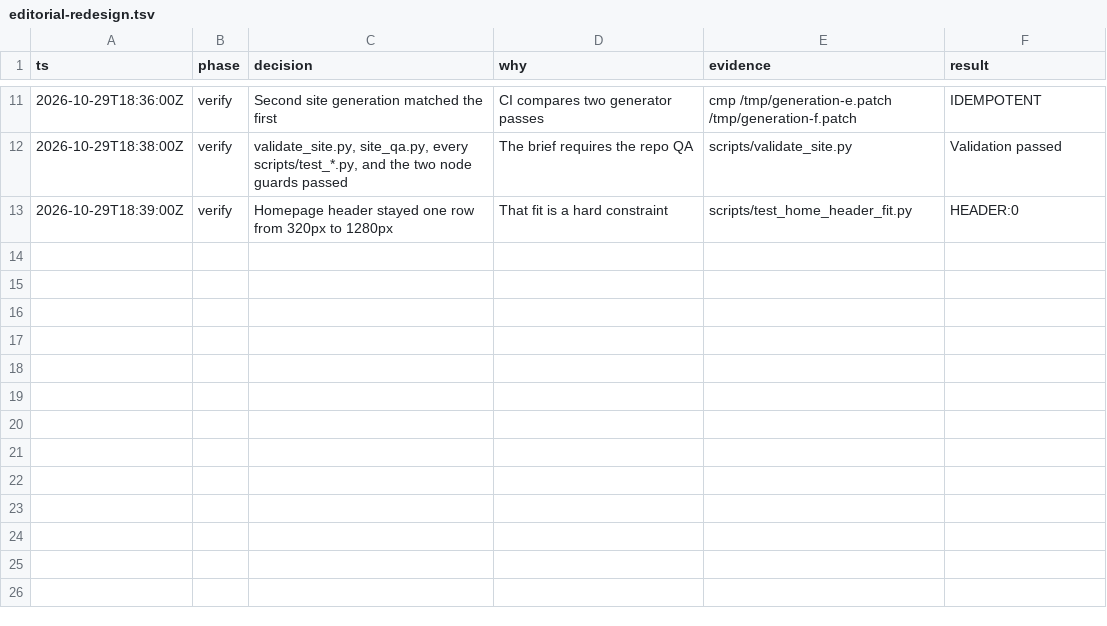
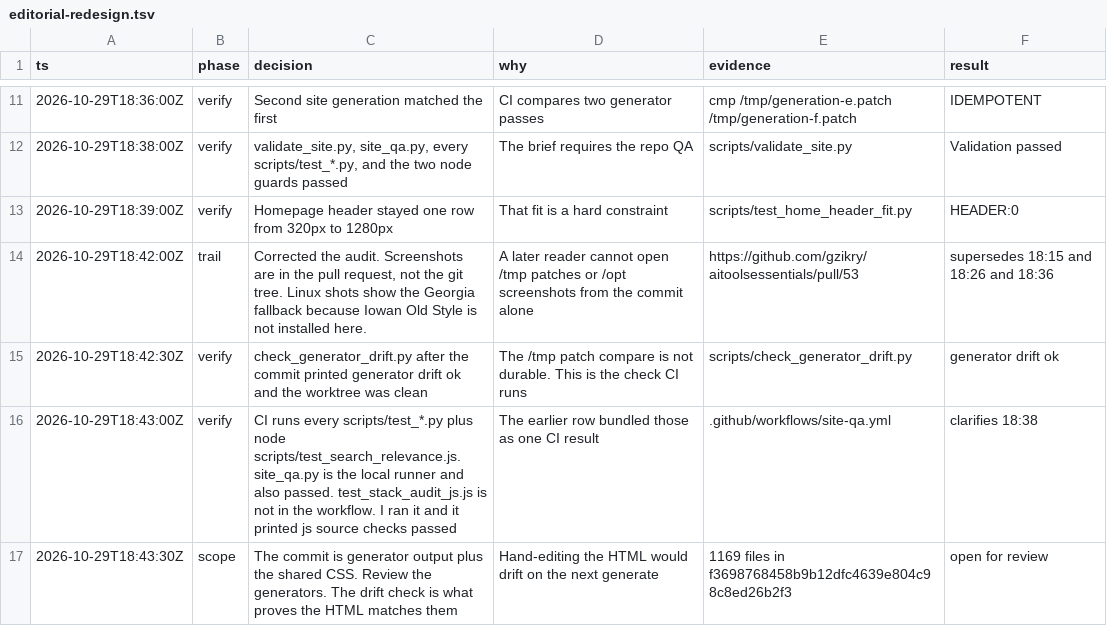
Before and after one commit to gzikry/aitoolsessentials, a TSV file: .audit/editorial-redesign.tsv, drawn as a sheet; only a part is shown, gaps mark what is left out.

```diff
--- a/.audit/editorial-redesign.tsv
+++ b/.audit/editorial-redesign.tsv
@@ -13 +13,5 @@ ts	phase	decision	why	evidence	result
 2026-10-29T18:39:00Z	verify	Homepage header stayed one row from 320px to 1280px	That fit is a hard constraint	scripts/test_home_header_fit.py	HEADER:0
+2026-10-29T18:42:00Z	trail	Corrected the audit. Screenshots are in the pull request, not the git tree. Linux shots show the Georgia fallback because Iowan Old Style is not installed here.	A later reader cannot open /tmp patches or /opt screenshots from the commit alone	https://github.com/gzikry/aitoolsessentials/pull/53	supersedes 18:15 and 18:26 and 18:36
+2026-10-29T18:42:30Z	verify	check_generator_drift.py after the commit printed generator drift ok and the worktree was clean	The /tmp patch compare is not durable. This is the check CI runs	scripts/check_generator_drift.py	generator drift ok
+2026-10-29T18:43:00Z	verify	CI runs every scripts/test_*.py plus node scripts/test_search_relevance.js. site_qa.py is the local runner and also passed. test_stack_audit_js.js is not in the workflow. I ran it and it printed js source checks passed	The earlier row bundled those as one CI result	.github/workflows/site-qa.yml	clarifies 18:38
+2026-10-29T18:43:30Z	scope	The commit is generator output plus the shared CSS. Review the generators. The drift check is what proves the HTML matches them	Hand-editing the HTML would drift on the next generate	1169 files in f3698768458b9b12dfc4639e804c98c8ed26b2f3	open for review
```
